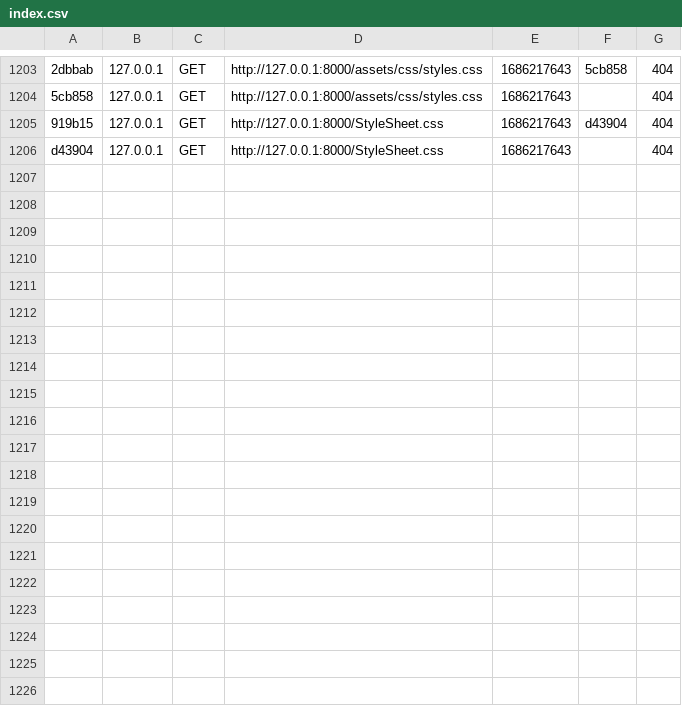
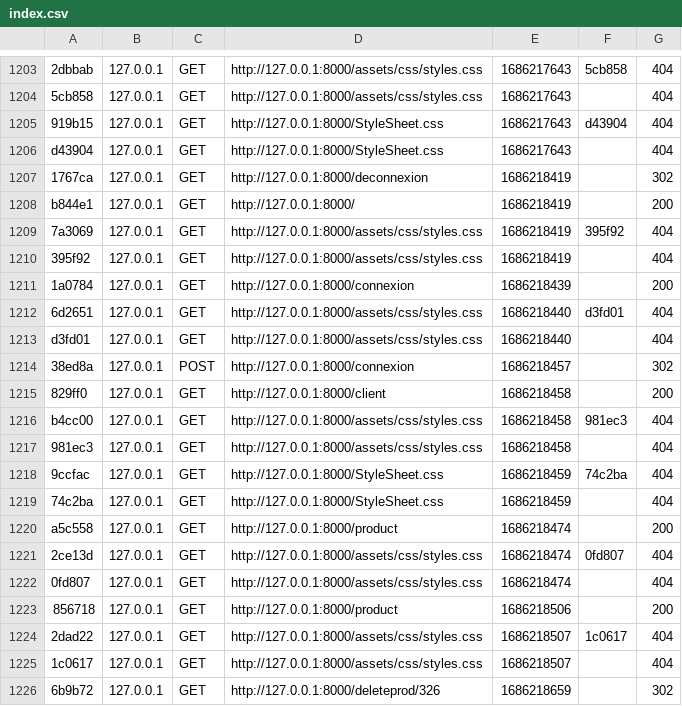
Before and after one commit to marua15/Ecommerce-Symfony, a CSV file: var/cache/dev/profiler/index.csv, drawn as a sheet; only a part is shown, gaps mark what is left out; the diff covers the shown part only; the diff names each change by its address in the sheet, - before the commit and + after, or states it on an @@ line.

```diff
--- a/var/cache/dev/profiler/index.csv
+++ b/var/cache/dev/profiler/index.csv
+row 1207: 1767ca | 127.0.0.1 | GET | http://127.0.0.1:8000/deconnexion | 1686218419 |  | 302
+row 1208: b844e1 | 127.0.0.1 | GET | http://127.0.0.1:8000/ | 1686218419 |  | 200
+row 1209: 7a3069 | 127.0.0.1 | GET | http://127.0.0.1:8000/assets/css/styles.css | 1686218419 | 395f92 | 404
+row 1210: 395f92 | 127.0.0.1 | GET | http://127.0.0.1:8000/assets/css/styles.css | 1686218419 |  | 404
+row 1211: 1a0784 | 127.0.0.1 | GET | http://127.0.0.1:8000/connexion | 1686218439 |  | 200
+row 1212: 6d2651 | 127.0.0.1 | GET | http://127.0.0.1:8000/assets/css/styles.css | 1686218440 | d3fd01 | 404
+row 1213: d3fd01 | 127.0.0.1 | GET | http://127.0.0.1:8000/assets/css/styles.css | 1686218440 |  | 404
+row 1214: 38ed8a | 127.0.0.1 | POST | http://127.0.0.1:8000/connexion | 1686218457 |  | 302
+row 1215: 829ff0 | 127.0.0.1 | GET | http://127.0.0.1:8000/client | 1686218458 |  | 200
+row 1216: b4cc00 | 127.0.0.1 | GET | http://127.0.0.1:8000/assets/css/styles.css | 1686218458 | 981ec3 | 404
+row 1217: 981ec3 | 127.0.0.1 | GET | http://127.0.0.1:8000/assets/css/styles.css | 1686218458 |  | 404
+row 1218: 9ccfac | 127.0.0.1 | GET | http://127.0.0.1:8000/StyleSheet.css | 1686218459 | 74c2ba | 404
+row 1219: 74c2ba | 127.0.0.1 | GET | http://127.0.0.1:8000/StyleSheet.css | 1686218459 |  | 404
+row 1220: a5c558 | 127.0.0.1 | GET | http://127.0.0.1:8000/product | 1686218474 |  | 200
+row 1221: 2ce13d | 127.0.0.1 | GET | http://127.0.0.1:8000/assets/css/styles.css | 1686218474 | 0fd807 | 404
+row 1222: 0fd807 | 127.0.0.1 | GET | http://127.0.0.1:8000/assets/css/styles.css | 1686218474 |  | 404
+row 1223: 856718 | 127.0.0.1 | GET | http://127.0.0.1:8000/product | 1686218506 |  | 200
+row 1224: 2dad22 | 127.0.0.1 | GET | http://127.0.0.1:8000/assets/css/styles.css | 1686218507 | 1c0617 | 404
+row 1225: 1c0617 | 127.0.0.1 | GET | http://127.0.0.1:8000/assets/css/styles.css | 1686218507 |  | 404
+row 1226: 6b9b72 | 127.0.0.1 | GET | http://127.0.0.1:8000/deleteprod/326 | 1686218659 |  | 302
```
Also changed, not shown: 10 added rows elsewhere in this file, 1 other file.
